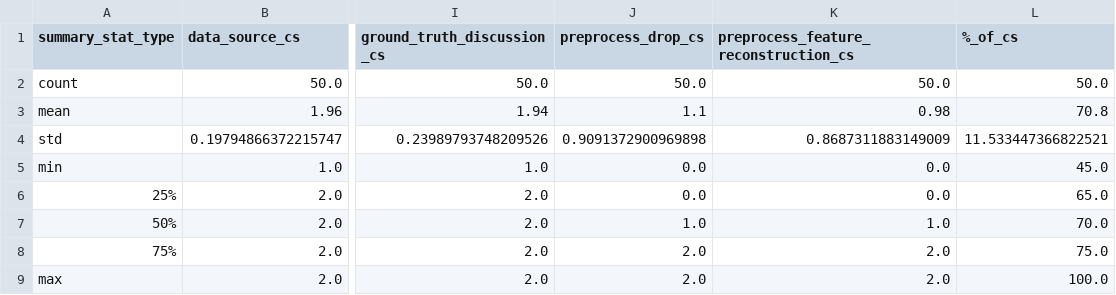
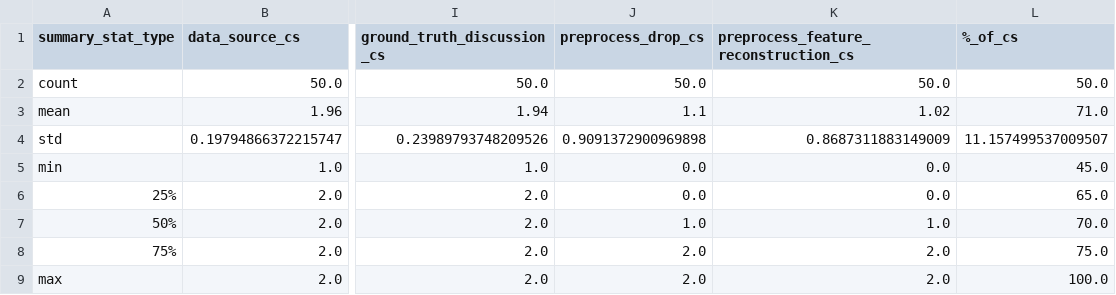
Before and after one commit to samanthadies/Thesis, a CSV file: output/eda/cs/cs_summary_stats.csv, drawn as a sheet; only a part is shown, gaps mark what is left out; the diff names each change by its address in the sheet, - before the commit and + after, or states it on an @@ line.

```diff
--- a/output/eda/cs/cs_summary_stats.csv
+++ b/output/eda/cs/cs_summary_stats.csv
-K3: 0.98
+K3: 1.02
-L3 (%_of_cs): 70.8
+L3 (%_of_cs): 71.0
-L4 (%_of_cs): 11.533447366822521
+L4 (%_of_cs): 11.157499537009507
```
Also changed, not shown: 4 other files.
